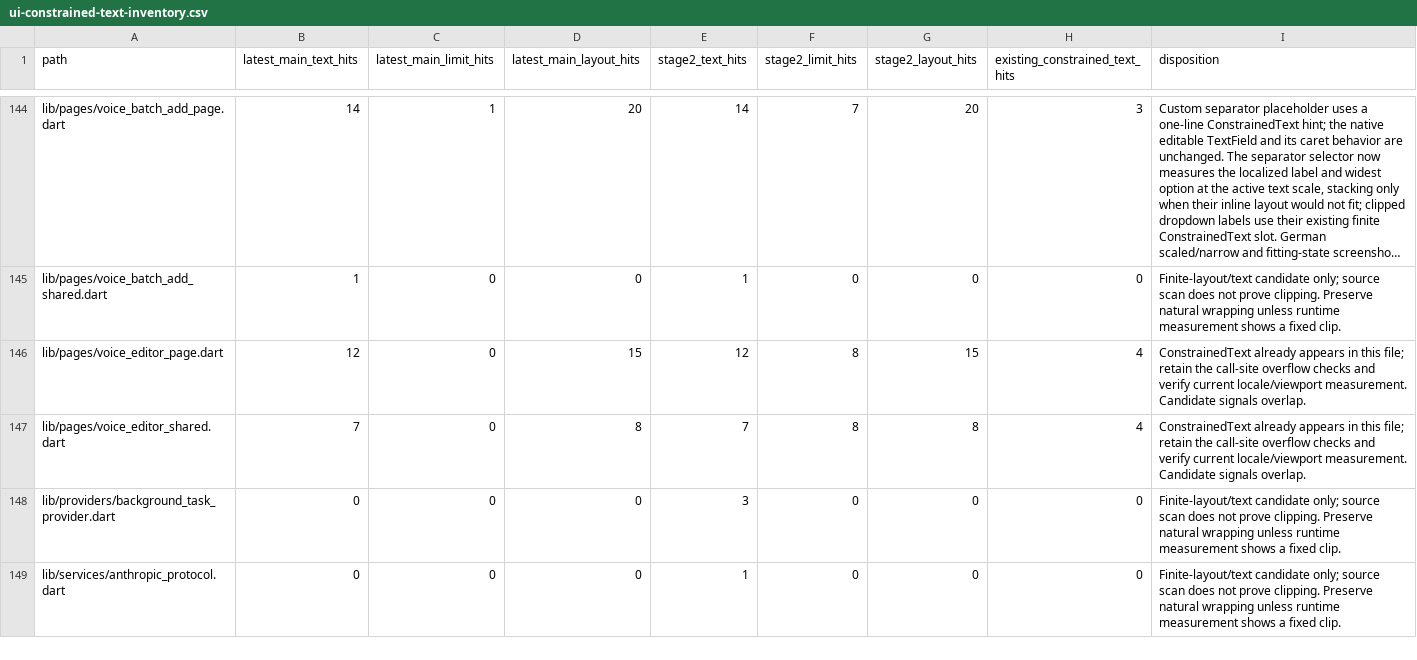
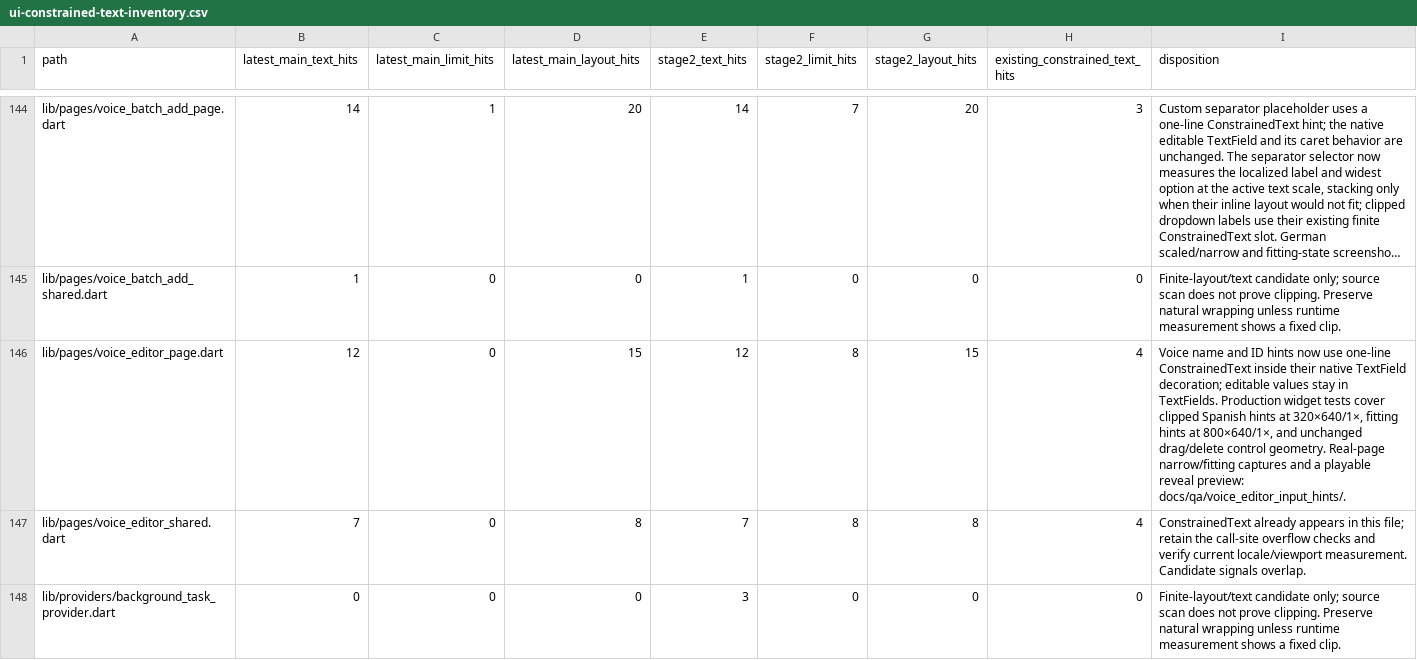
Before and after one commit to JohnXu22786/Stroom, a CSV file: docs/ui-constrained-text-inventory.csv, drawn as a sheet; only a part is shown, gaps mark what is left out; the shorter side is filled out with more unchanged rows; long unchanged cells end in …; the diff names each change by its address in the sheet, - before the commit and + after, or states it on an @@ line.

Commit message:
fix(ui): constrain localized voice editor hints
Keep localized input hints readable in narrow voice rows without changing native text editing.

```diff
--- a/docs/ui-constrained-text-inventory.csv
+++ b/docs/ui-constrained-text-inventory.csv
-I146 (disposition): ConstrainedText already appears in this file; retain the call-site overflow checks and verify current locale/viewport measurement. Candidate signals overlap.
+I146 (disposition): Voice name and ID hints now use one-line ConstrainedText inside their native TextField decoration; editable values stay in TextFields. Production widget tests cover clipped Spanish hints at 320×640/1×, fitting hints at 800×640/1×, and unchanged drag/delete control geometry. Real-page narrow/fitting captures and a playable reveal preview: docs/qa/voice_editor_input_hints/.
```
Also changed, not shown: 8 other files.
